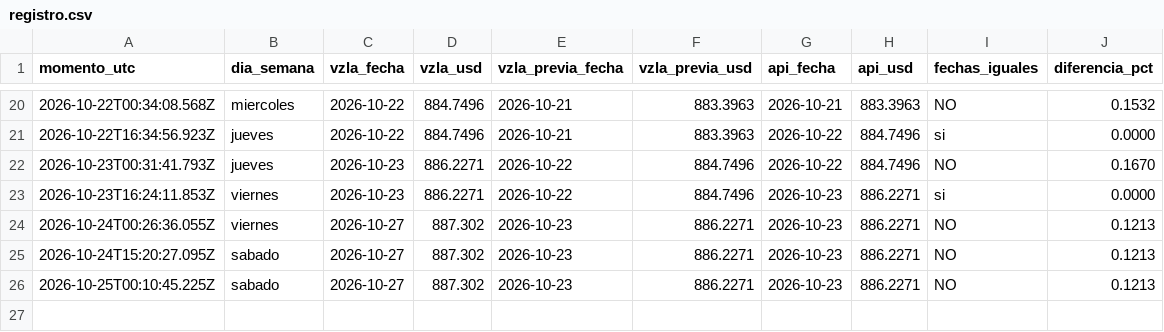
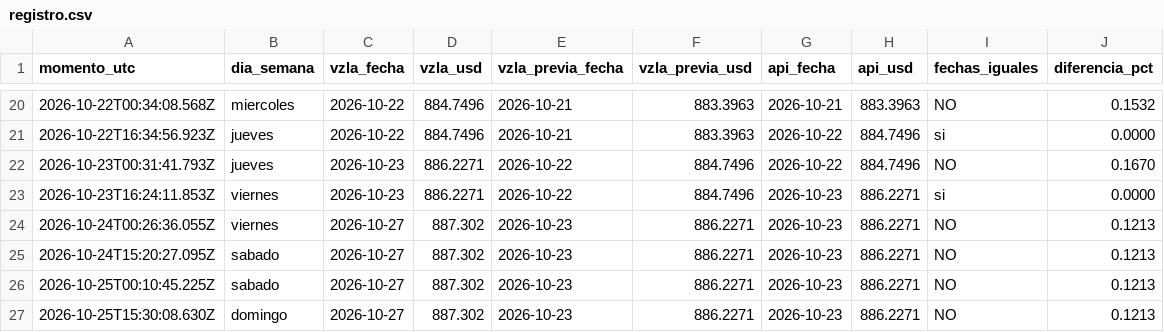
Before and after one commit to josephamselem2-ai/tasa-bcv, a CSV file: datos/registro.csv, drawn as a sheet; only a part is shown, gaps mark what is left out; the diff names each change by its address in the sheet, - before the commit and + after, or states it on an @@ line.

```diff
--- a/datos/registro.csv
+++ b/datos/registro.csv
+row 27: 2026-10-25T15:30:08.630Z | domingo | 2026-10-27 | 887.302 | 2026-10-23 | 886.2271 | 2026-10-23 | 886.2271 | NO | 0.1213
```
